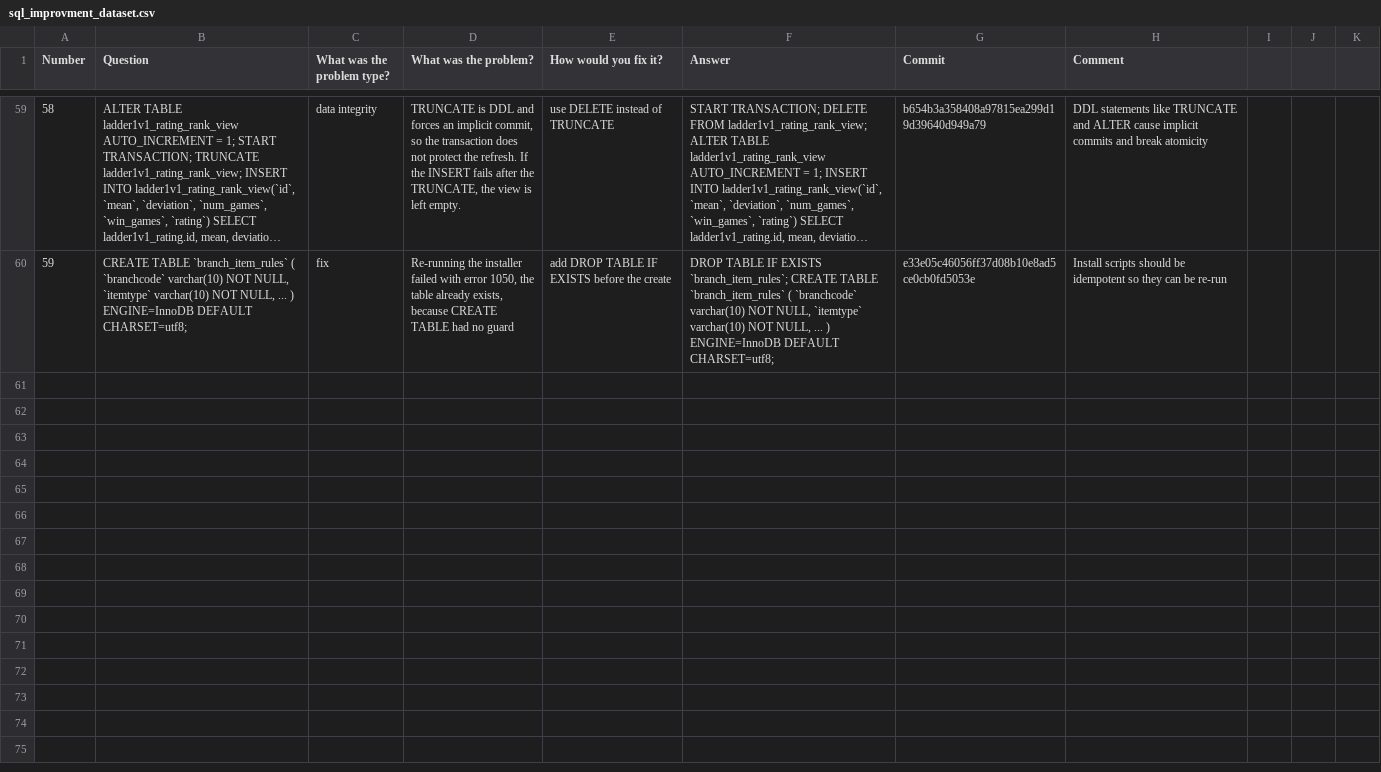
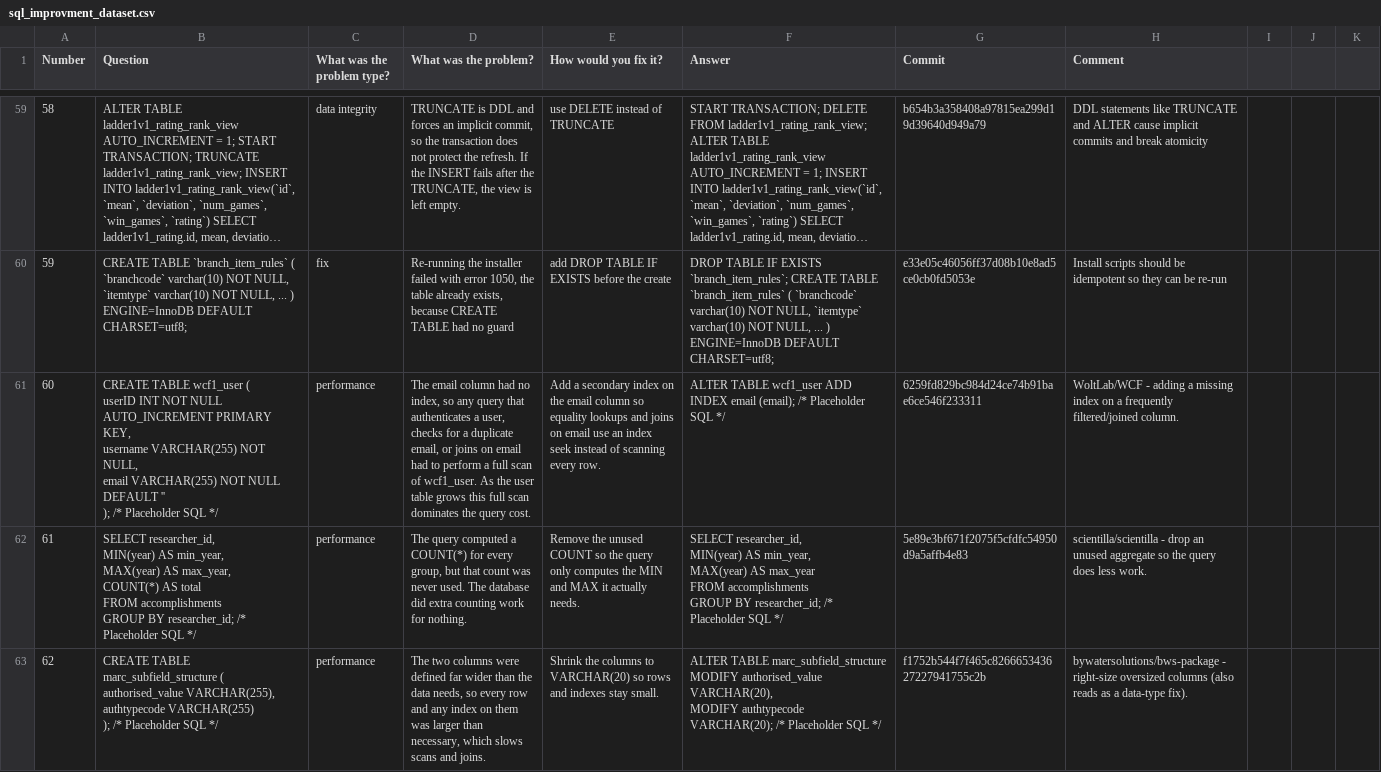
Before and after one commit to evidencebp/databases-course, a CSV file: sql_improvments/sql_improvment_dataset.csv, drawn as a sheet; only a part is shown, gaps mark what is left out; long unchanged cells end in …; ↵ is a line break in a cell; the diff names each change by its address in the sheet, - before the commit and + after, or states it on an @@ line.

Commit message:
nevo

```diff
--- a/sql_improvments/sql_improvment_dataset.csv
+++ b/sql_improvments/sql_improvment_dataset.csv
+row 61: 60 | CREATE TABLE wcf1_user ( ↵ userID INT NOT NULL AUTO_INCREMENT PRIMARY KEY, ↵ username VARCHAR(255) NOT NULL, ↵ email VARCHAR(255) NOT NULL DEFAULT '' ↵ ); /* Placeholder SQL */ | performance | The email column had no index, so any query that authenticates a user, checks for a duplicate email, or joins on email had to perform a full scan of wcf1_user. As the user table grows this full scan dominates the query cost. | Add a secondary index on the email column so equality lookups and joins on email use an index seek instead of scanning every row. | ALTER TABLE wcf1_user ADD INDEX email (email); /* Placeholder SQL */ | 6259fd829bc984d24ce74b91bae6ce546f233311 | WoltLab/WCF - adding a missing index on a frequently filtered/joined column.
+row 62: 61 | SELECT researcher_id, ↵ MIN(year) AS min_year, ↵ MAX(year) AS max_year, ↵ COUNT(*) AS total ↵ FROM accomplishments ↵ GROUP BY researcher_id; /* Placeholder SQL */ | performance | The query computed a COUNT(*) for every group, but that count was never used. The database did extra counting work for nothing. | Remove the unused COUNT so the query only computes the MIN and MAX it actually needs. | SELECT researcher_id, ↵ MIN(year) AS min_year, ↵ MAX(year) AS max_year ↵ FROM accomplishments ↵ GROUP BY researcher_id; /* Placeholder SQL */ | 5e89e3bf671f2075f5cfdfc54950d9a5affb4e83 | scientilla/scientilla - drop an unused aggregate so the query does less work.
+row 63: 62 | CREATE TABLE marc_subfield_structure ( ↵ authorised_value VARCHAR(255), ↵ authtypecode VARCHAR(255) ↵ ); /* Placeholder SQL */ | performance | The two columns were defined far wider than the data needs, so every row and any index on them was larger than necessary, which slows scans and joins. | Shrink the columns to VARCHAR(20) so rows and indexes stay small. | ALTER TABLE marc_subfield_structure ↵ MODIFY authorised_value VARCHAR(20), ↵ MODIFY authtypecode VARCHAR(20); /* Placeholder SQL */ | f1752b544f7f465c826665343627227941755c2b | bywatersolutions/bws-package - right-size oversized columns (also reads as a data-type fix).
```
